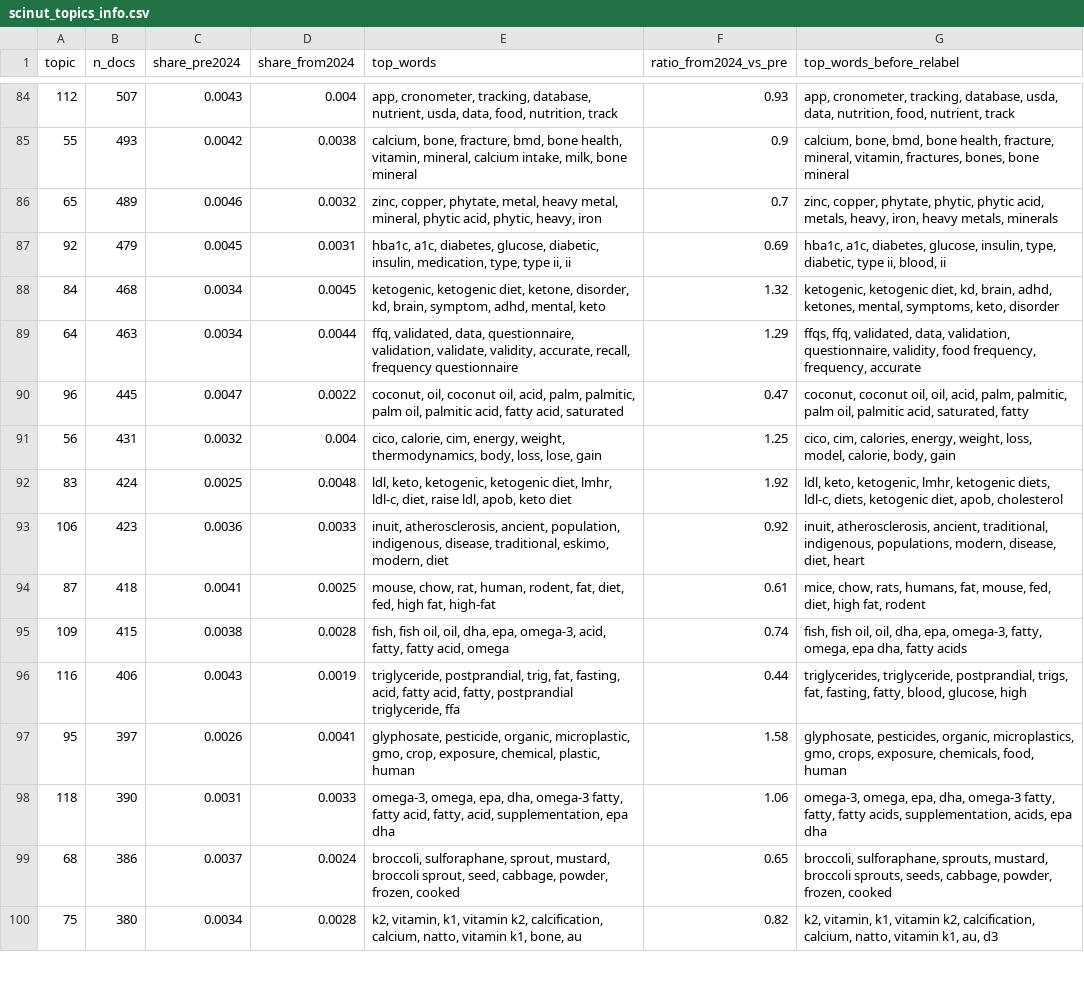
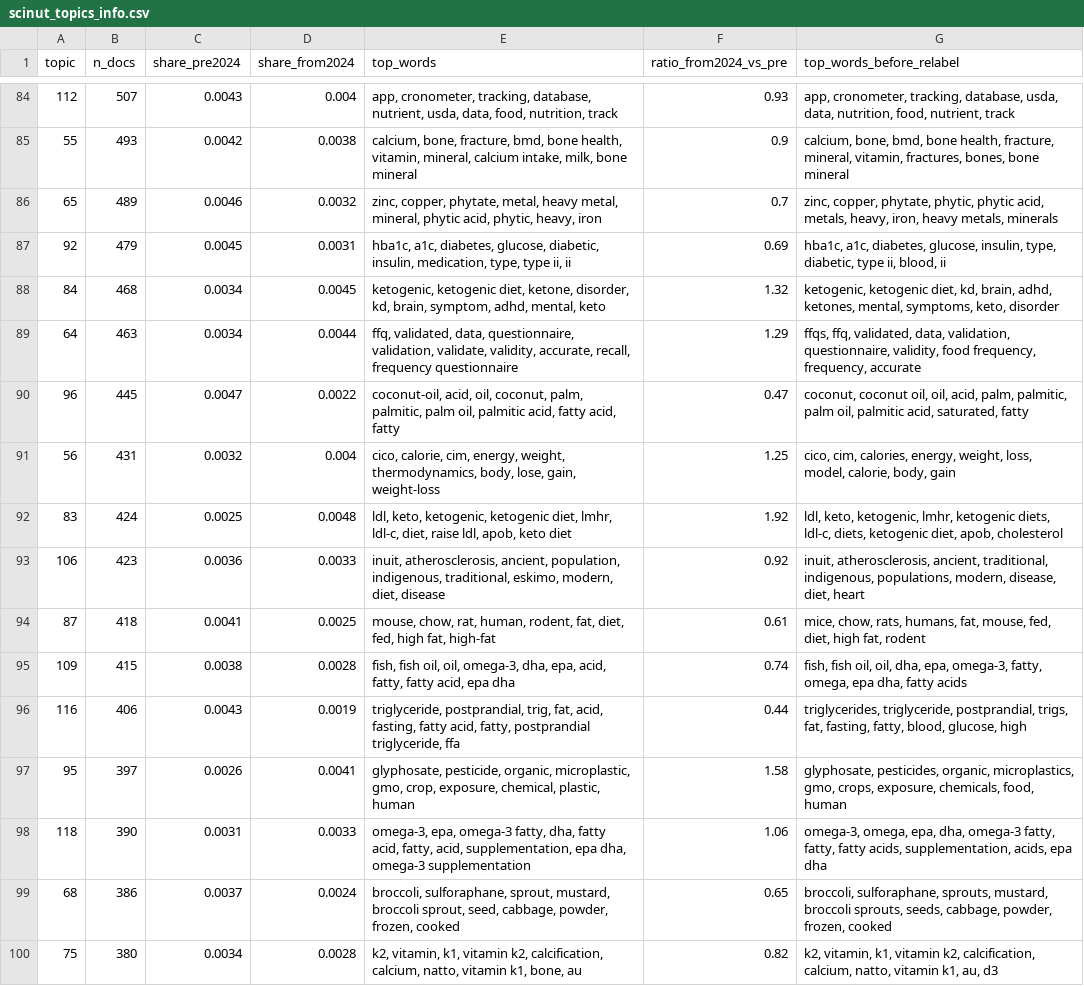
Before and after one commit to kaykay-ng/automatic-goggles, a CSV file: seedoils/data/processed/scinut_topics_info.csv, drawn as a sheet; only a part is shown, gaps mark what is left out; the diff covers the shown part only.

```diff
--- a/seedoils/data/processed/scinut_topics_info.csv
+++ b/seedoils/data/processed/scinut_topics_info.csv
@@ -89,11 +89,11 @@ topic,n_docs,share_pre2024,share_from2024,top_words,ratio_from2024_vs_pre,top_wo
 64,463,0.0034,0.0044,"ffq, validated, data, questionnaire, validation, validate, validity, accurate, recall, frequency questionnaire",1.29,"ffqs, ffq, validated, data, validation, questionnaire, validity, food frequency, frequency, accurate"
-96,445,0.0047,0.0022,"coconut, oil, coconut oil, acid, palm, palmitic, palm oil, palmitic acid, fatty acid, saturated",0.47,"coconut, coconut oil, oil, acid, palm, palmitic, palm oil, palmitic acid, saturated, fatty"
-56,431,0.0032,0.004,"cico, calorie, cim, energy, weight, thermodynamics, body, loss, lose, gain",1.25,"cico, cim, calories, energy, weight, loss, model, calorie, body, gain"
+96,445,0.0047,0.0022,"coconut-oil, acid, oil, coconut, palm, palmitic, palm oil, palmitic acid, fatty acid, fatty",0.47,"coconut, coconut oil, oil, acid, palm, palmitic, palm oil, palmitic acid, saturated, fatty"
+56,431,0.0032,0.004,"cico, calorie, cim, energy, weight, thermodynamics, body, lose, gain, weight-loss",1.25,"cico, cim, calories, energy, weight, loss, model, calorie, body, gain"
 83,424,0.0025,0.0048,"ldl, keto, ketogenic, ketogenic diet, lmhr, ldl-c, diet, raise ldl, apob, keto diet",1.92,"ldl, keto, ketogenic, lmhr, ketogenic diets, ldl-c, diets, ketogenic diet, apob, cholesterol"
-106,423,0.0036,0.0033,"inuit, atherosclerosis, ancient, population, indigenous, disease, traditional, eskimo, modern, diet",0.92,"inuit, atherosclerosis, ancient, traditional, indigenous, populations, modern, disease, diet, heart"
+106,423,0.0036,0.0033,"inuit, atherosclerosis, ancient, population, indigenous, traditional, eskimo, modern, diet, disease",0.92,"inuit, atherosclerosis, ancient, traditional, indigenous, populations, modern, disease, diet, heart"
 87,418,0.0041,0.0025,"mouse, chow, rat, human, rodent, fat, diet, fed, high fat, high-fat",0.61,"mice, chow, rats, humans, fat, mouse, fed, diet, high fat, rodent"
-109,415,0.0038,0.0028,"fish, fish oil, oil, dha, epa, omega-3, acid, fatty, fatty acid, omega",0.74,"fish, fish oil, oil, dha, epa, omega-3, fatty, omega, epa dha, fatty acids"
-116,406,0.0043,0.0019,"triglyceride, postprandial, trig, fat, fasting, acid, fatty acid, fatty, postprandial triglyceride, ffa",0.44,"triglycerides, triglyceride, postprandial, trigs, fat, fasting, fatty, blood, glucose, high"
+109,415,0.0038,0.0028,"fish, fish oil, oil, omega-3, dha, epa, acid, fatty, fatty acid, epa dha",0.74,"fish, fish oil, oil, dha, epa, omega-3, fatty, omega, epa dha, fatty acids"
+116,406,0.0043,0.0019,"triglyceride, postprandial, trig, fat, acid, fasting, fatty acid, fatty, postprandial triglyceride, ffa",0.44,"triglycerides, triglyceride, postprandial, trigs, fat, fasting, fatty, blood, glucose, high"
 95,397,0.0026,0.0041,"glyphosate, pesticide, organic, microplastic, gmo, crop, exposure, chemical, plastic, human",1.58,"glyphosate, pesticides, organic, microplastics, gmo, crops, exposure, chemicals, food, human"
-118,390,0.0031,0.0033,"omega-3, omega, epa, dha, omega-3 fatty, fatty acid, fatty, acid, supplementation, epa dha",1.06,"omega-3, omega, epa, dha, omega-3 fatty, fatty, fatty acids, supplementation, acids, epa dha"
+118,390,0.0031,0.0033,"omega-3, epa, omega-3 fatty, dha, fatty acid, fatty, acid, supplementation, epa dha, omega-3 supplementation",1.06,"omega-3, omega, epa, dha, omega-3 fatty, fatty, fatty acids, supplementation, acids, epa dha"
 68,386,0.0037,0.0024,"broccoli, sulforaphane, sprout, mustard, broccoli sprout, seed, cabbage, powder, frozen, cooked",0.65,"broccoli, sulforaphane, sprouts, mustard, broccoli sprouts, seeds, cabbage, powder, frozen, cooked"
```
Also changed, not shown: 38 edited cells elsewhere in this file, seedoils/data/processed/seso_topics_info.csv, seedoils/notebooks/entity_aliases.csv, 47 other files.
